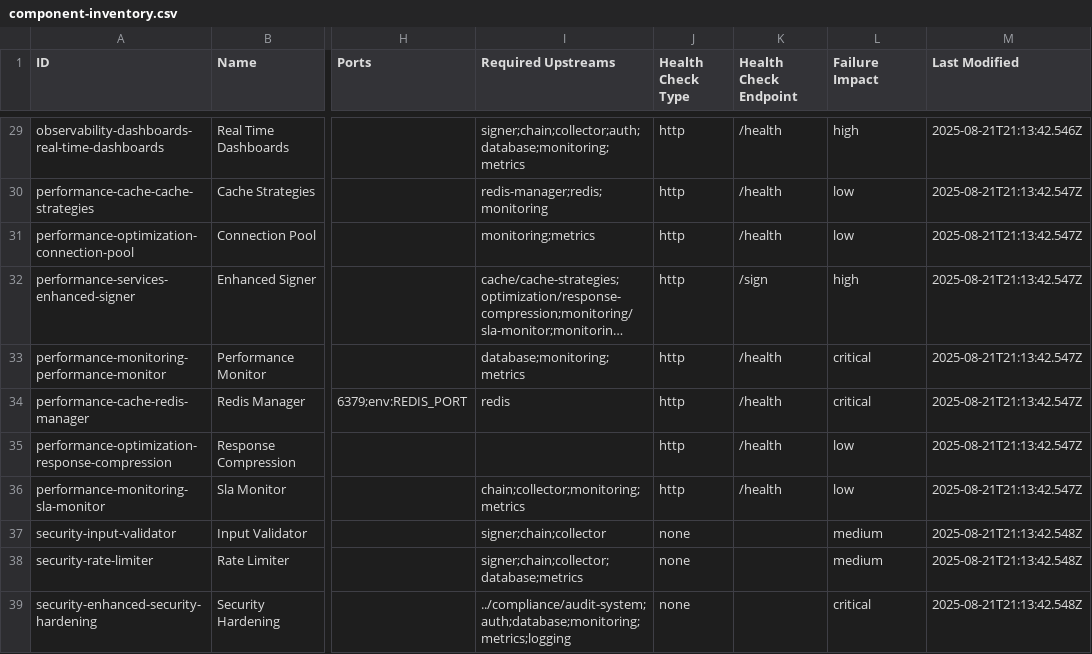
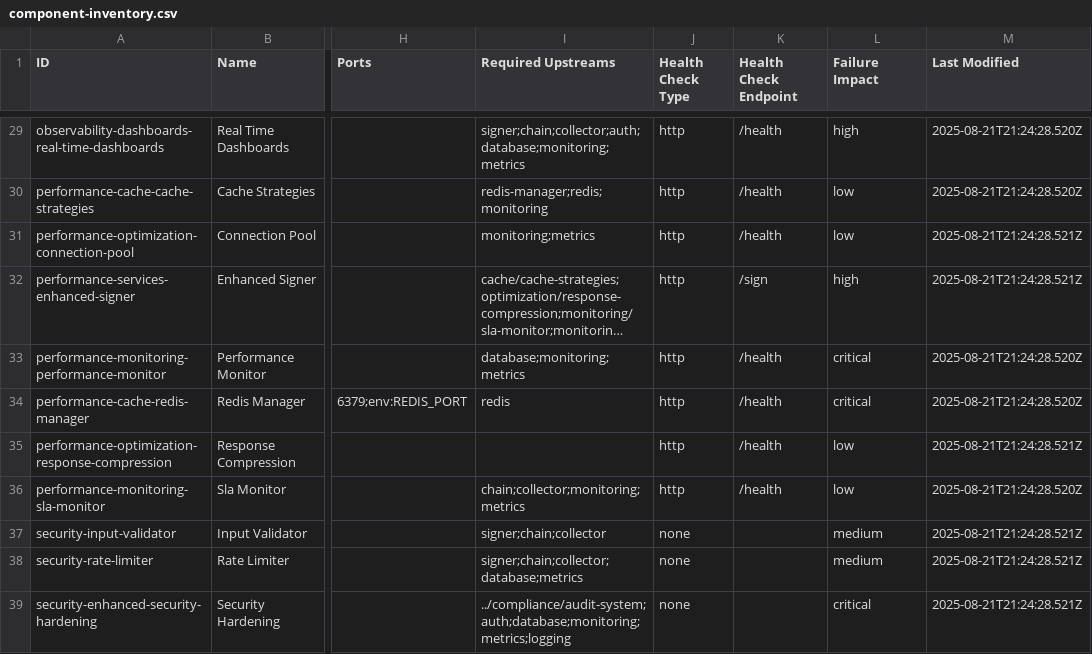
Before and after one commit to xcodeprem/merajutasa.id, a CSV file: docs/architecture/component-inventory.csv, drawn as a sheet; only a part is shown, gaps mark what is left out; long unchanged cells end in …; the diff covers the shown part only; the diff names each change by its address in the sheet, - before the commit and + after, or states it on an @@ line.

```diff
--- a/docs/architecture/component-inventory.csv
+++ b/docs/architecture/component-inventory.csv
-M29 (Last Modified): 2025-08-21T21:13:42.546Z
+M29 (Last Modified): 2025-08-21T21:24:28.520Z
-M30 (Last Modified): 2025-08-21T21:13:42.547Z
+M30 (Last Modified): 2025-08-21T21:24:28.520Z
-M31:M32 (Last Modified): 2025-08-21T21:13:42.547Z
+M31:M32 (Last Modified): 2025-08-21T21:24:28.521Z
-M33:M34 (Last Modified): 2025-08-21T21:13:42.547Z
+M33:M34 (Last Modified): 2025-08-21T21:24:28.520Z
-M35 (Last Modified): 2025-08-21T21:13:42.547Z
+M35 (Last Modified): 2025-08-21T21:24:28.521Z
-M36 (Last Modified): 2025-08-21T21:13:42.547Z
+M36 (Last Modified): 2025-08-21T21:24:28.520Z
-M37:M39 (Last Modified): 2025-08-21T21:13:42.548Z
+M37:M39 (Last Modified): 2025-08-21T21:24:28.521Z
```
Also changed, not shown: 27 edited cells elsewhere in this file, 17 other files.
